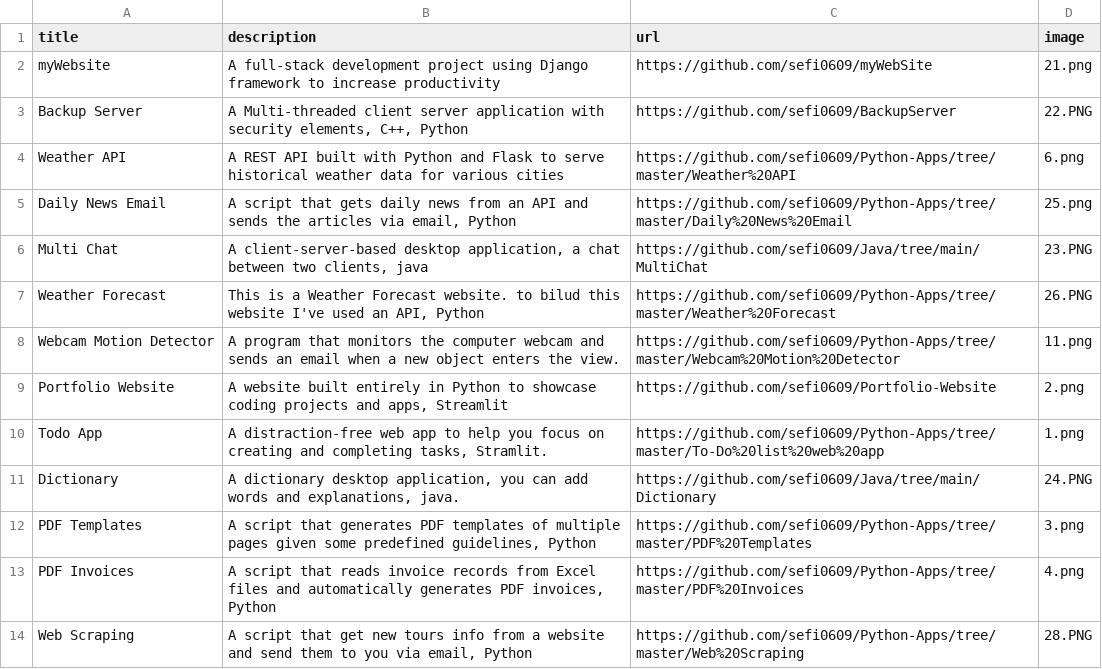
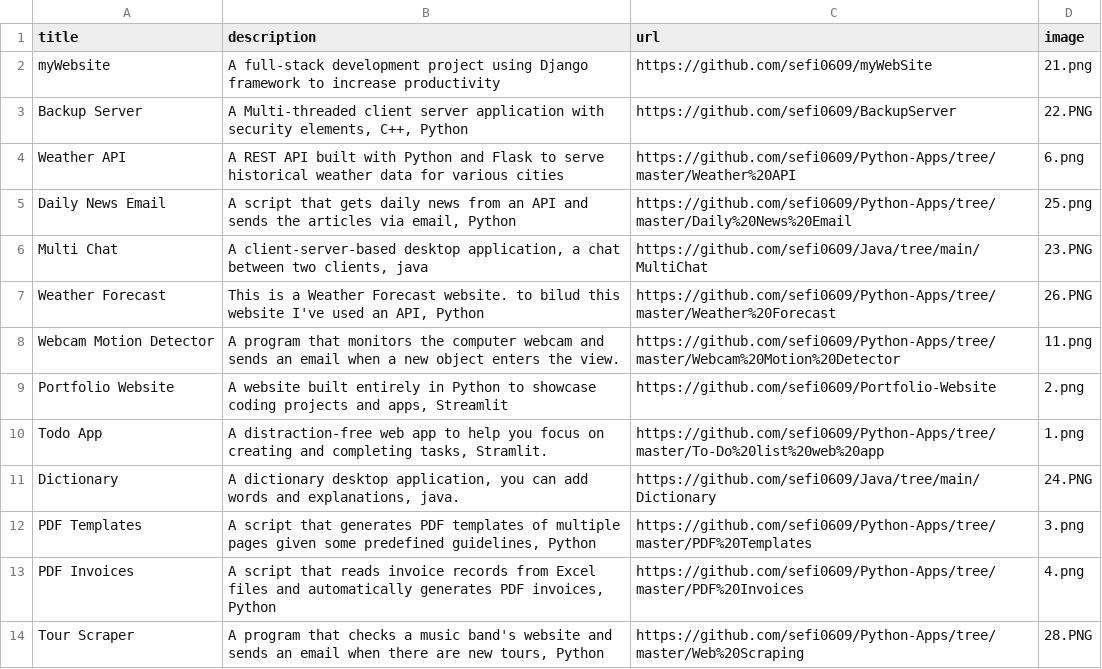
Before and after one commit to sefi0609/Protfolio-Website, a CSV file: data.csv, drawn as a sheet.

Commit message:
Update data.csv

```diff
--- a/data.csv
+++ b/data.csv
@@ -13,2 +13,2 @@ PDF Templates;A script that generates PDF templates of multiple pages given some
 PDF Invoices;A script that reads invoice records from Excel files and automatically generates PDF invoices, Python;https://github.com/sefi0609/Python-Apps/tree/master/PDF%20Invoices;4.png
-Web Scraping;A script that get new tours info from a website and send them to you via email, Python;https://github.com/sefi0609/Python-Apps/tree/master/Web%20Scraping;28.PNG
+Tour Scraper;A program that checks a music band's website and sends an email when there are new tours, Python;https://github.com/sefi0609/Python-Apps/tree/master/Web%20Scraping;28.PNG
```
